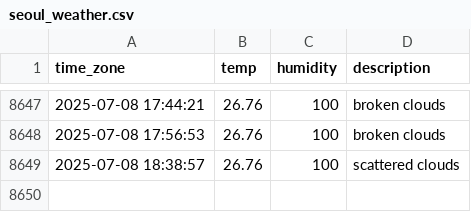
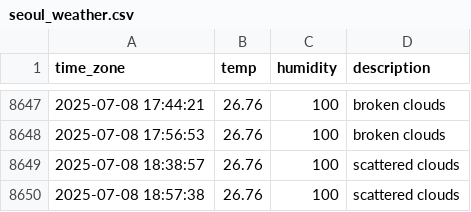
Before and after one commit to sunJungonly/seoul_weather, a CSV file: seoul_weather.csv, drawn as a sheet; only a part is shown, gaps mark what is left out.

```diff
--- a/seoul_weather.csv
+++ b/seoul_weather.csv
@@ -8649 +8649,2 @@ time_zone,temp,humidity,description
 2025-07-08 18:38:57,26.76,100,scattered clouds
+2025-07-08 18:57:38,26.76,100,scattered clouds
```
